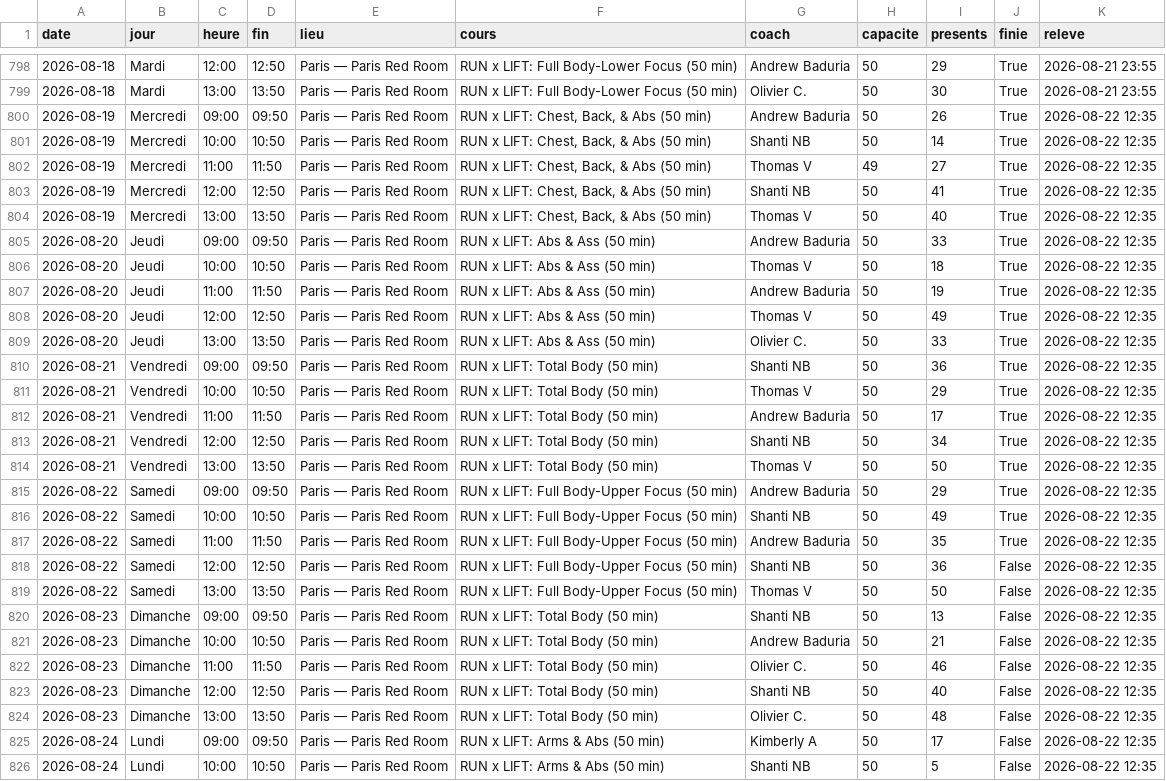
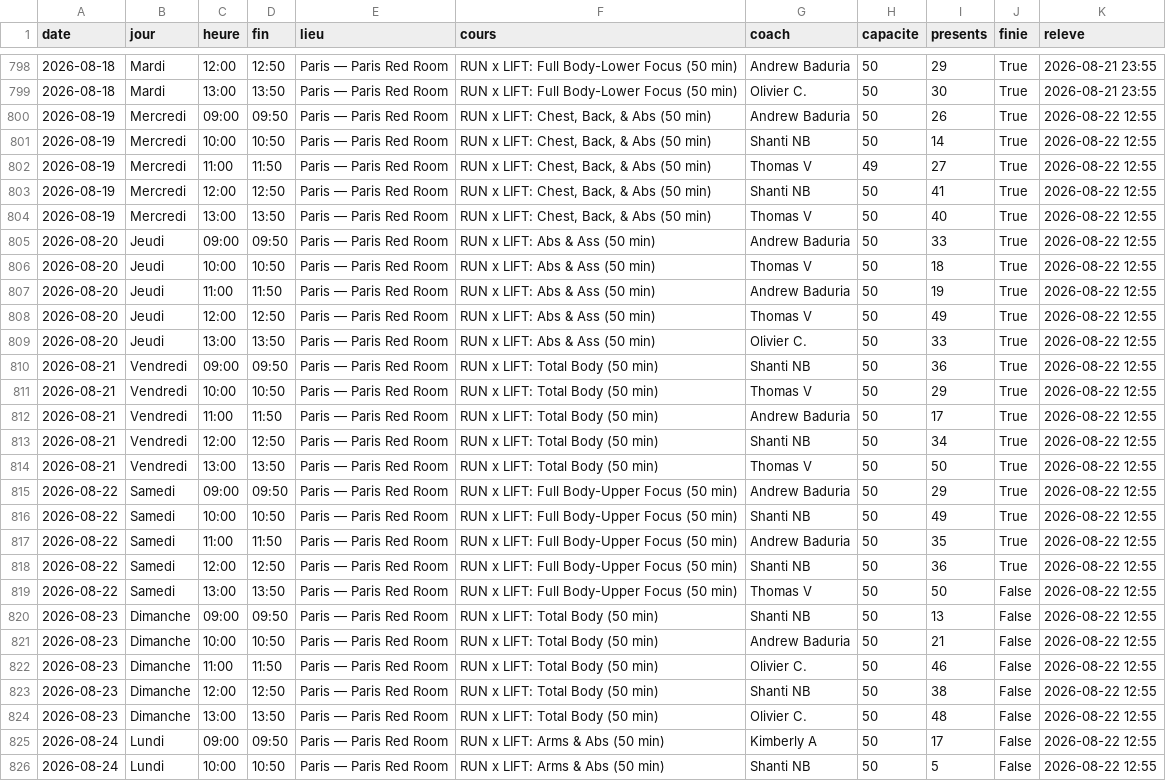
Before and after one commit to sbbb-git/reset, a CSV file: barrys_seances.csv, drawn as a sheet; only a part is shown, gaps mark what is left out; the diff covers the shown part only; the diff names each change by its address in the sheet, - before the commit and + after, or states it on an @@ line.

```diff
--- a/barrys_seances.csv
+++ b/barrys_seances.csv
-K800:K826 (releve): 2026-08-22 12:35
+K800:K826 (releve): 2026-08-22 12:55
-J818 (finie): False
+J818 (finie): True
-I823 (presents): 40
+I823 (presents): 38
```
Also changed, not shown: 5 edited cells elsewhere in this file, anybuddy_creneaux.csv, episod_seances.csv, 12 other files.
